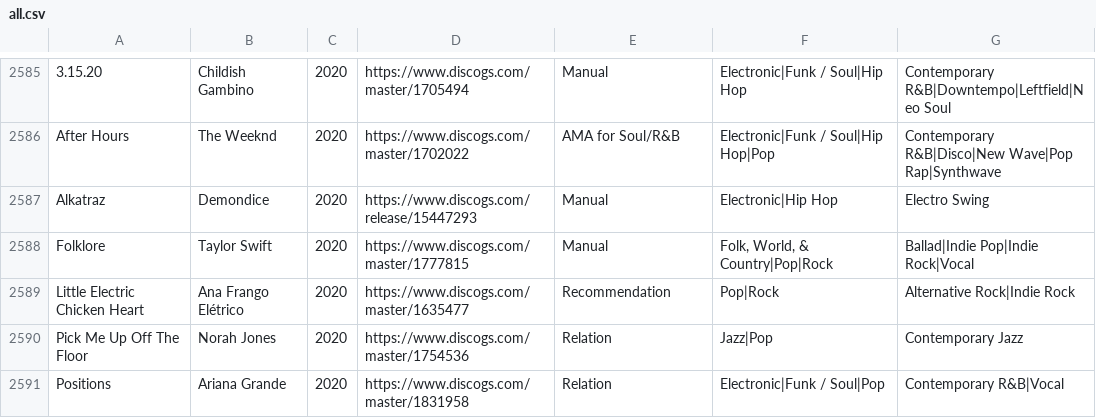
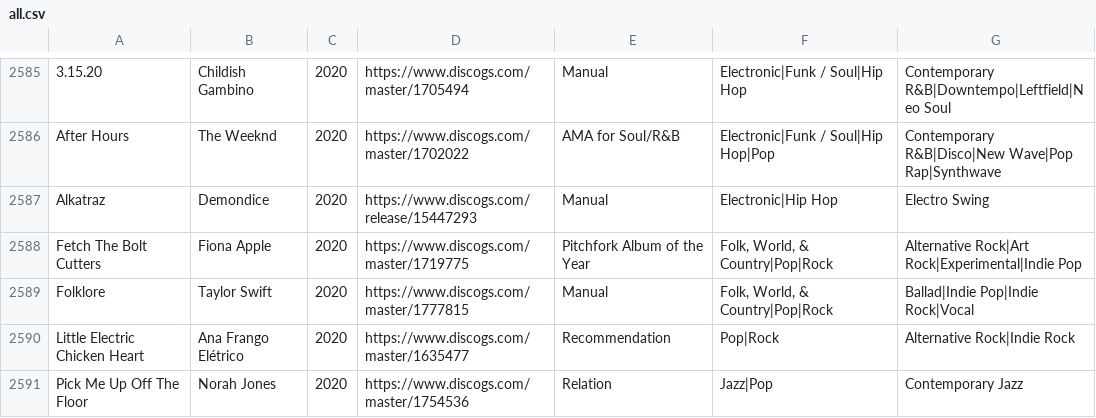
Before and after one commit to seanbreckenridge/albums, a CSV file: src/all.csv, drawn as a sheet; only a part is shown, gaps mark what is left out; the shorter side is filled out with more unchanged rows; the diff names each change by its address in the sheet, - before the commit and + after, or states it on an @@ line.

Commit message:
add pitchfork 2020 album of the year

```diff
--- a/src/all.csv
+++ b/src/all.csv
+row 2588: Fetch The Bolt Cutters | Fiona Apple | 2020 | https://www.discogs.com/master/1719775 | Pitchfork Album of the Year | Folk, World, & Country|Pop|Rock | Alternative Rock|Art Rock|Experimental|Indie Pop
```
Also changed, not shown: 5 other files.
